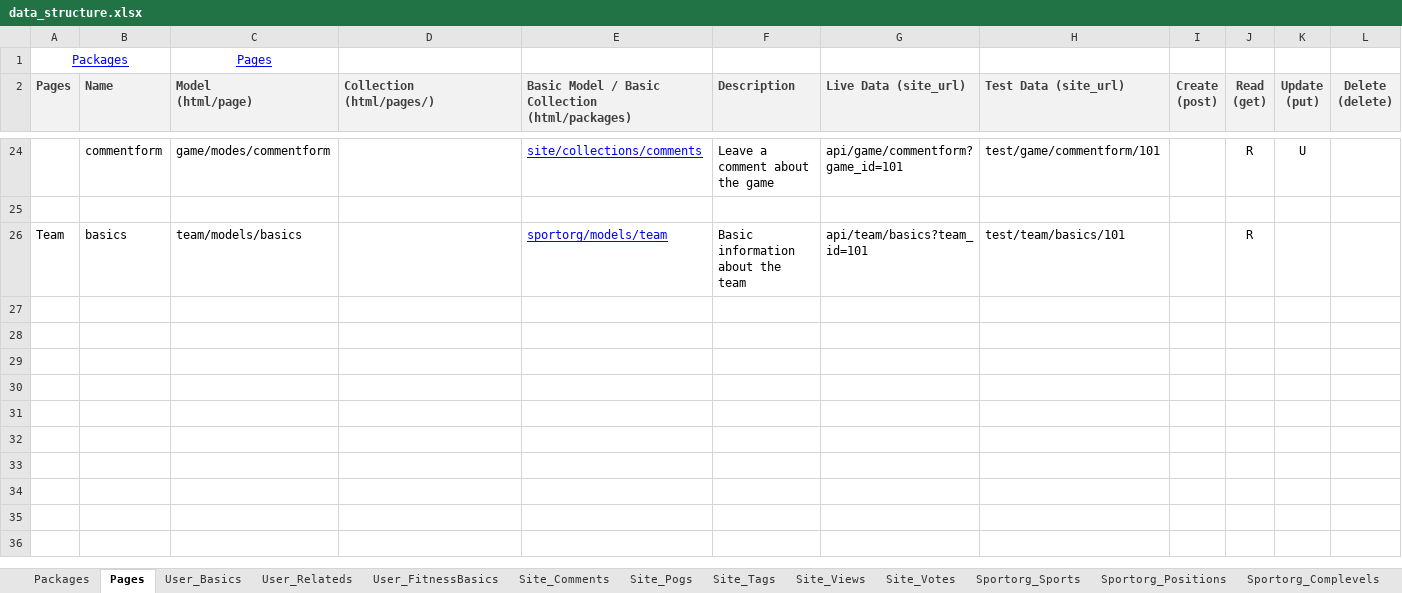
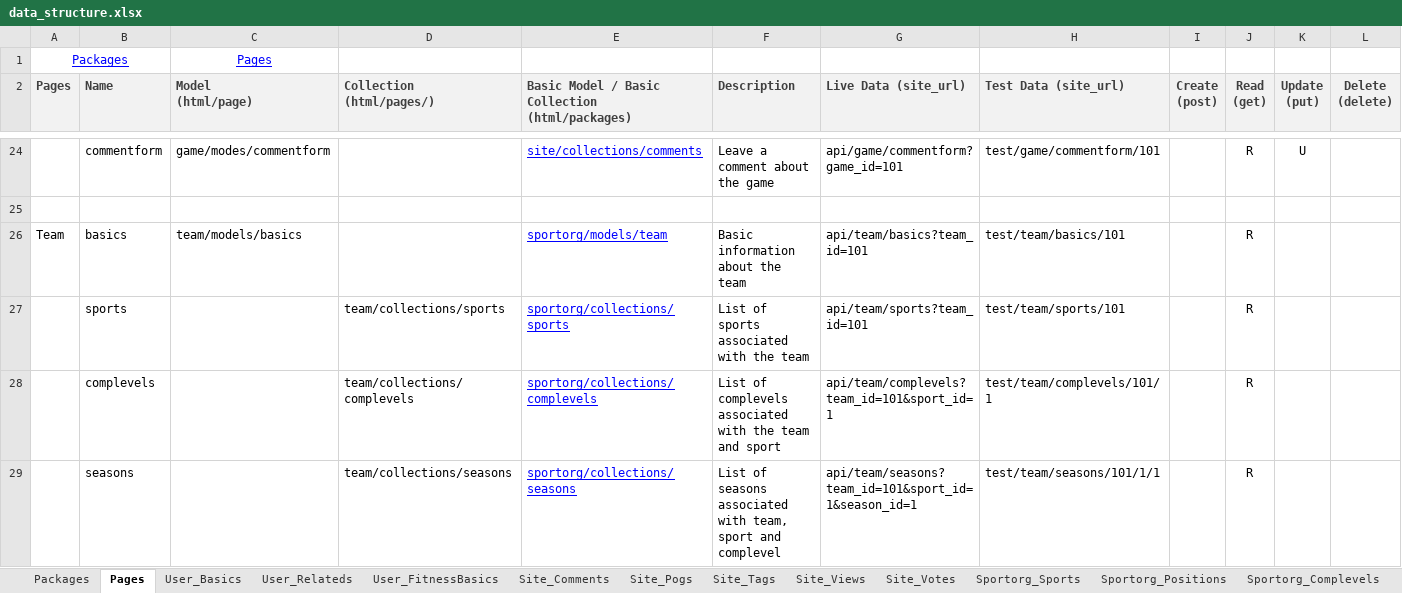
Before and after one commit to mikewrather/athletez, an Excel workbook: data_structure.xlsx, sheet Pages, drawn as a sheet; only a part is shown, gaps mark what is left out; values as stored, in another font and other column widths than the file's, no borders; the diff names each change by its address in the sheet, - before the commit and + after, or states it on an @@ line.

Commit message:
team page header

```diff
--- a/data_structure.xlsx (sheet Pages)
+++ b/data_structure.xlsx (sheet Pages)
+row 27:  | sports |  | team/collections/sports | sportorg/collections/sports | List of sports associated with the team | api/team/sports?team_id=101 | test/team/sports/101 |  | R
+row 28:  | complevels |  | team/collections/complevels | sportorg/collections/complevels | List of complevels associated with the team and sport | api/team/complevels?team_id=101&sport_id=1 | test/team/complevels/101/1 |  | R
+row 29:  | seasons |  | team/collections/seasons | sportorg/collections/seasons | List of seasons associated with team, sport and complevel | api/team/seasons?team_id=101&sport_id=1&season_id=1 | test/team/seasons/101/1/1 |  | R
```
Also changed, not shown: sheet Sportorg_Sports, sheet Sportorg_Teams, sheet Sportorg_Seasons, 31 other files.
